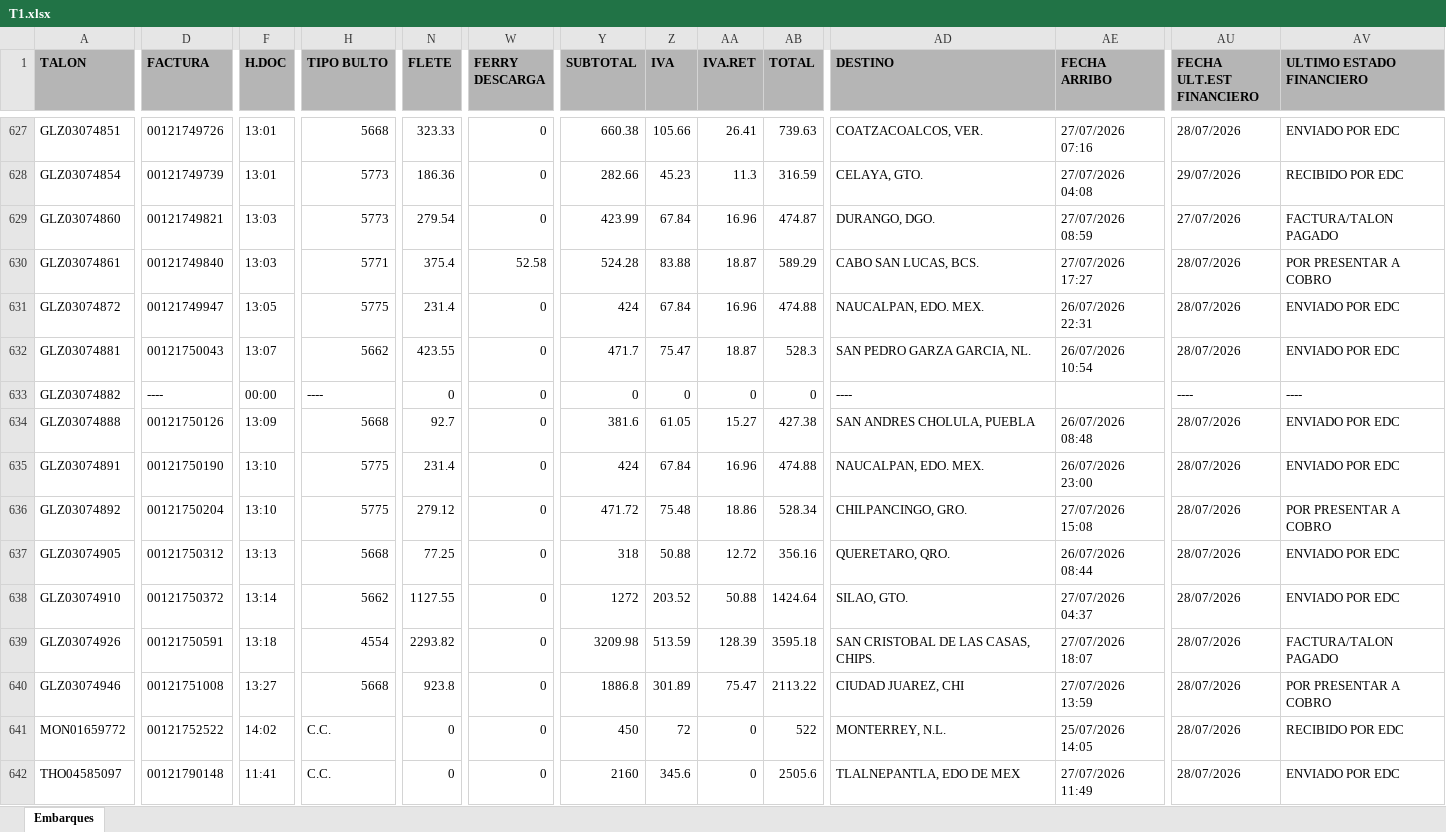
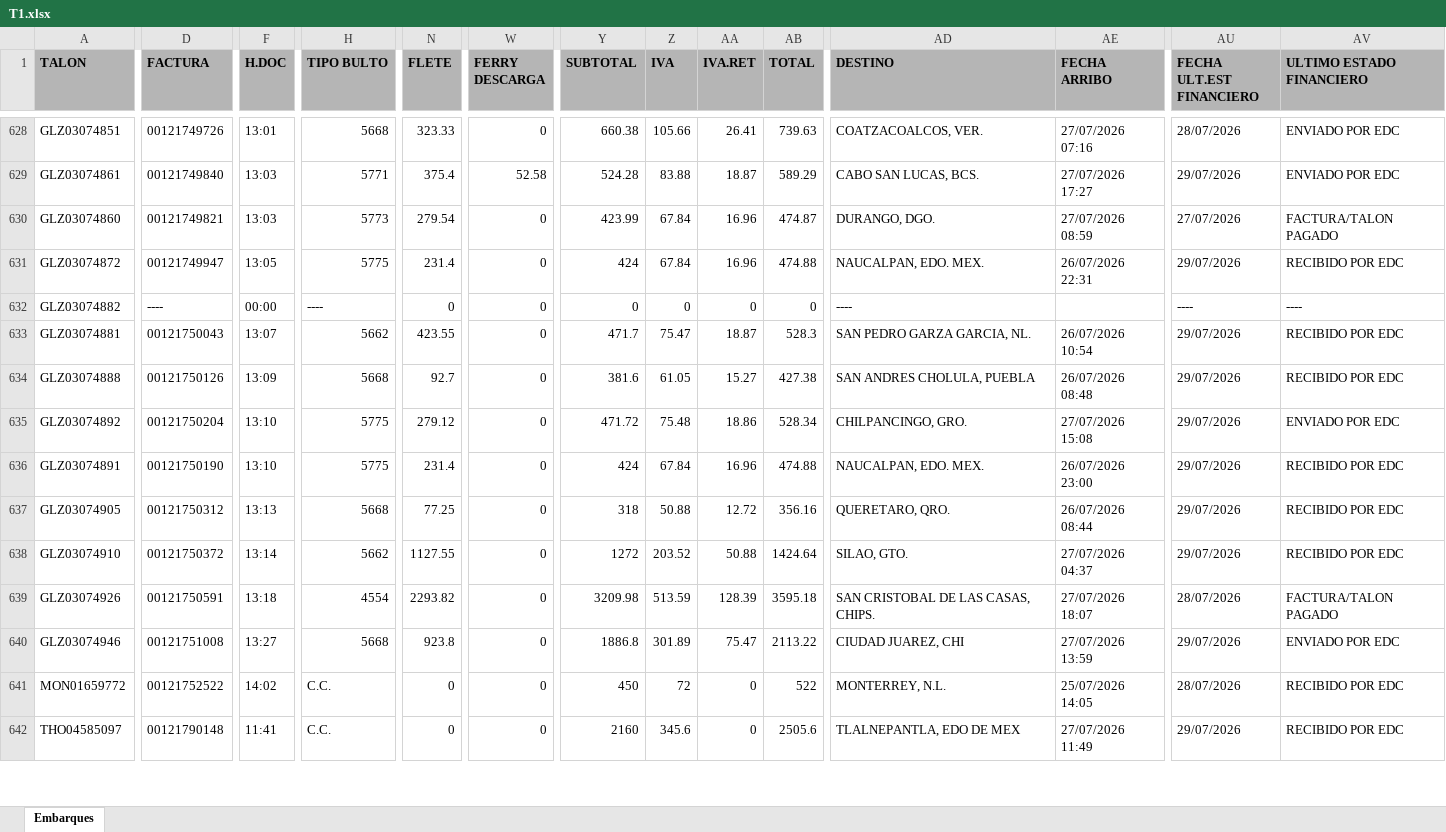
Before and after one commit to RH2026/nexion, an Excel workbook: T1.xlsx, sheet Embarques, drawn as a sheet; only a part is shown, gaps mark what is left out; values as stored, in another font and other column widths than the file's, no borders; removed rows and columns are numbered as before the commit, all else as after; rows hold the shown columns only; the diff covers the shown part only; the diff names each change by its address in the sheet, - before the commit and + after, or states it on an @@ line.

```diff
--- a/T1.xlsx (sheet Embarques)
+++ b/T1.xlsx (sheet Embarques)
-A629 (TALON): GLZ03074854
+A629 (TALON): GLZ03074861
-D629 (FACTURA): 00121749739
+D629 (FACTURA): 00121749840
-F629 (H.DOC): 13:01
+F629 (H.DOC): 13:03
-H629 (TIPO BULTO): 5773
+H629 (TIPO BULTO): 5771
-N629 (FLETE): 186.36
+N629 (FLETE): 375.4
-W629 (FERRY DESCARGA): 0
+W629 (FERRY DESCARGA): 52.58
-Y629 (SUBTOTAL): 282.66
+Y629 (SUBTOTAL): 524.28
-Z629 (IVA): 45.23
+Z629 (IVA): 83.88
-AA629 (IVA.RET): 11.3
+AA629 (IVA.RET): 18.87
-AB629 (TOTAL): 316.59
+AB629 (TOTAL): 589.29
-AD629 (DESTINO): CELAYA, GTO.
+AD629 (DESTINO): CABO SAN LUCAS, BCS.
-AE629 (FECHA ARRIBO): 27/07/2026 04:08
+AE629 (FECHA ARRIBO): 27/07/2026 17:27
-AV629 (ULTIMO ESTADO FINANCIERO): RECIBIDO POR EDC
+AV629 (ULTIMO ESTADO FINANCIERO): ENVIADO POR EDC
-row 630: GLZ03074861 | 00121749840 | 13:03 | 5771 | 375.4 | 52.58 | 524.28 | 83.88 | 18.87 | 589.29 | CABO SAN LUCAS, BCS. | 27/07/2026 17:27 | 28/07/2026 | POR PRESENTAR A COBRO
-AU631 (FECHA ULT.EST FINANCIERO): 28/07/2026
+AU631 (FECHA ULT.EST FINANCIERO): 29/07/2026
-AV631 (ULTIMO ESTADO FINANCIERO): ENVIADO POR EDC
+AV631 (ULTIMO ESTADO FINANCIERO): RECIBIDO POR EDC
-row 632: GLZ03074881 | 00121750043 | 13:07 | 5662 | 423.55 | 0 | 471.7 | 75.47 | 18.87 | 528.3 | SAN PEDRO GARZA GARCIA, NL. | 26/07/2026 10:54 | 28/07/2026 | ENVIADO POR EDC
+row 633: GLZ03074881 | 00121750043 | 13:07 | 5662 | 423.55 | 0 | 471.7 | 75.47 | 18.87 | 528.3 | SAN PEDRO GARZA GARCIA, NL. | 26/07/2026 10:54 | 29/07/2026 | RECIBIDO POR EDC
-AU634 (FECHA ULT.EST FINANCIERO): 28/07/2026
+AU634 (FECHA ULT.EST FINANCIERO): 29/07/2026
-AV634 (ULTIMO ESTADO FINANCIERO): ENVIADO POR EDC
+AV634 (ULTIMO ESTADO FINANCIERO): RECIBIDO POR EDC
+row 635: GLZ03074892 | 00121750204 | 13:10 | 5775 | 279.12 | 0 | 471.72 | 75.48 | 18.86 | 528.34 | CHILPANCINGO, GRO. | 27/07/2026 15:08 | 29/07/2026 | ENVIADO POR EDC
-AU636 (FECHA ULT.EST FINANCIERO): 28/07/2026
+AU636 (FECHA ULT.EST FINANCIERO): 29/07/2026
-AV636 (ULTIMO ESTADO FINANCIERO): ENVIADO POR EDC
+AV636 (ULTIMO ESTADO FINANCIERO): RECIBIDO POR EDC
-row 636: GLZ03074892 | 00121750204 | 13:10 | 5775 | 279.12 | 0 | 471.72 | 75.48 | 18.86 | 528.34 | CHILPANCINGO, GRO. | 27/07/2026 15:08 | 28/07/2026 | POR PRESENTAR A COBRO
-AU637:AU638 (FECHA ULT.EST FINANCIERO): 28/07/2026
+AU637:AU638 (FECHA ULT.EST FINANCIERO): 29/07/2026
-AV637:AV638 (ULTIMO ESTADO FINANCIERO): ENVIADO POR EDC
+AV637:AV638 (ULTIMO ESTADO FINANCIERO): RECIBIDO POR EDC
-AU640 (FECHA ULT.EST FINANCIERO): 28/07/2026
+AU640 (FECHA ULT.EST FINANCIERO): 29/07/2026
-AV640 (ULTIMO ESTADO FINANCIERO): POR PRESENTAR A COBRO
+AV640 (ULTIMO ESTADO FINANCIERO): ENVIADO POR EDC
-AU642 (FECHA ULT.EST FINANCIERO): 28/07/2026
+AU642 (FECHA ULT.EST FINANCIERO): 29/07/2026
-AV642 (ULTIMO ESTADO FINANCIERO): ENVIADO POR EDC
+AV642 (ULTIMO ESTADO FINANCIERO): RECIBIDO POR EDC
```
Also changed, not shown: 23 added rows, 6 removed rows, 33 moved rows and 241 edited cells elsewhere in this sheet.
